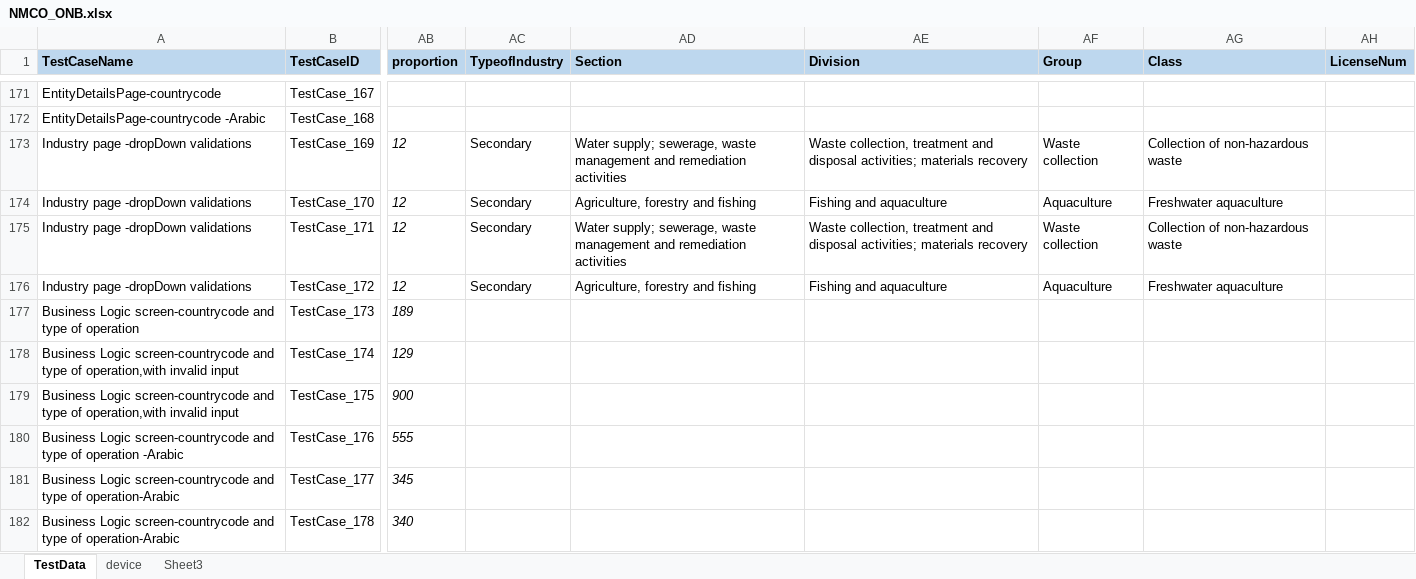
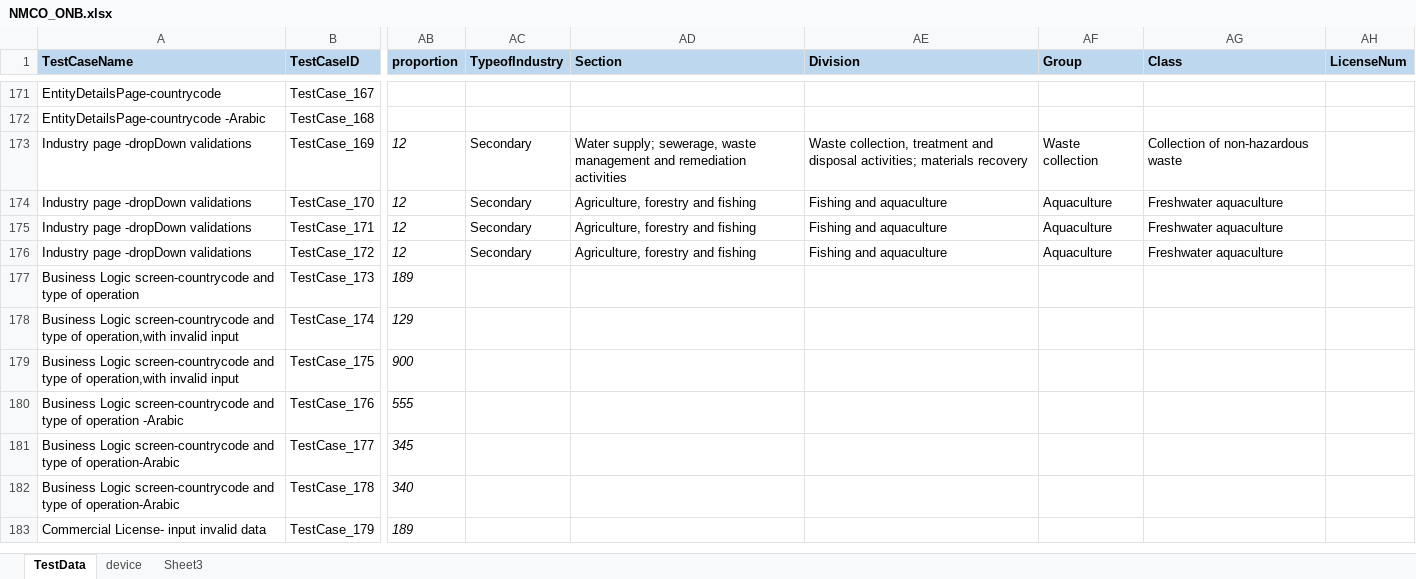
Before and after one commit to ganezz/native-mobile-corporate-onboarding, an Excel workbook: ${project.build.directory}/test-classes/DataSet/NMCO_ONB.xlsx, sheet TestData, drawn as a sheet; only a part is shown, gaps mark what is left out; the shorter side is filled out with more unchanged rows; values as stored, in another font and other column widths than the file's, no borders; the diff names each change by its address in the sheet, - before the commit and + after, or states it on an @@ line.

Commit message:
made changes in Industry edit function

```diff
--- a/${project.build.directory}/test-classes/DataSet/NMCO_ONB.xlsx (sheet TestData)
+++ b/${project.build.directory}/test-classes/DataSet/NMCO_ONB.xlsx (sheet TestData)
-AD175 (Section): Water supply; sewerage, waste management and remediation activities
+AD175 (Section): Agriculture, forestry and fishing
-AE175 (Division): Waste collection, treatment and disposal activities; materials recovery
+AE175 (Division): Fishing and aquaculture
-AF175 (Group): Waste collection
+AF175 (Group): Aquaculture
-AG175 (Class): Collection of non-hazardous waste
+AG175 (Class): Freshwater aquaculture
```
Also changed, not shown: 13 other files.
